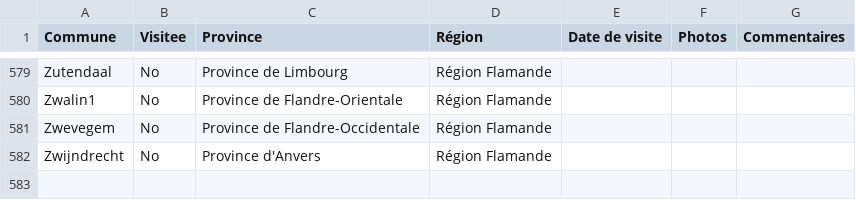
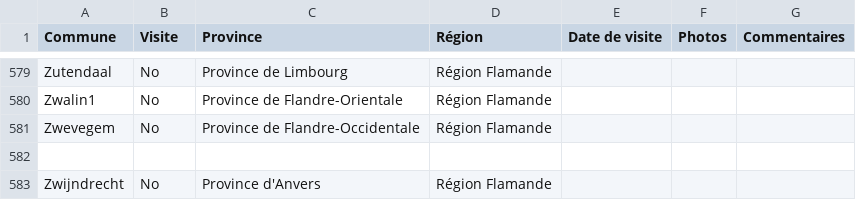
Before and after one commit to nantoineb/Tour-des-Communes, a CSV file: visited.csv, drawn as a sheet; only a part is shown, gaps mark what is left out; the diff names each change by its address in the sheet, - before the commit and + after, or states it on an @@ line.

Commit message:
Update visited.csv

```diff
--- a/visited.csv
+++ b/visited.csv
-B1: Visitee
+B1: Visite
+row 582: (empty)
```
